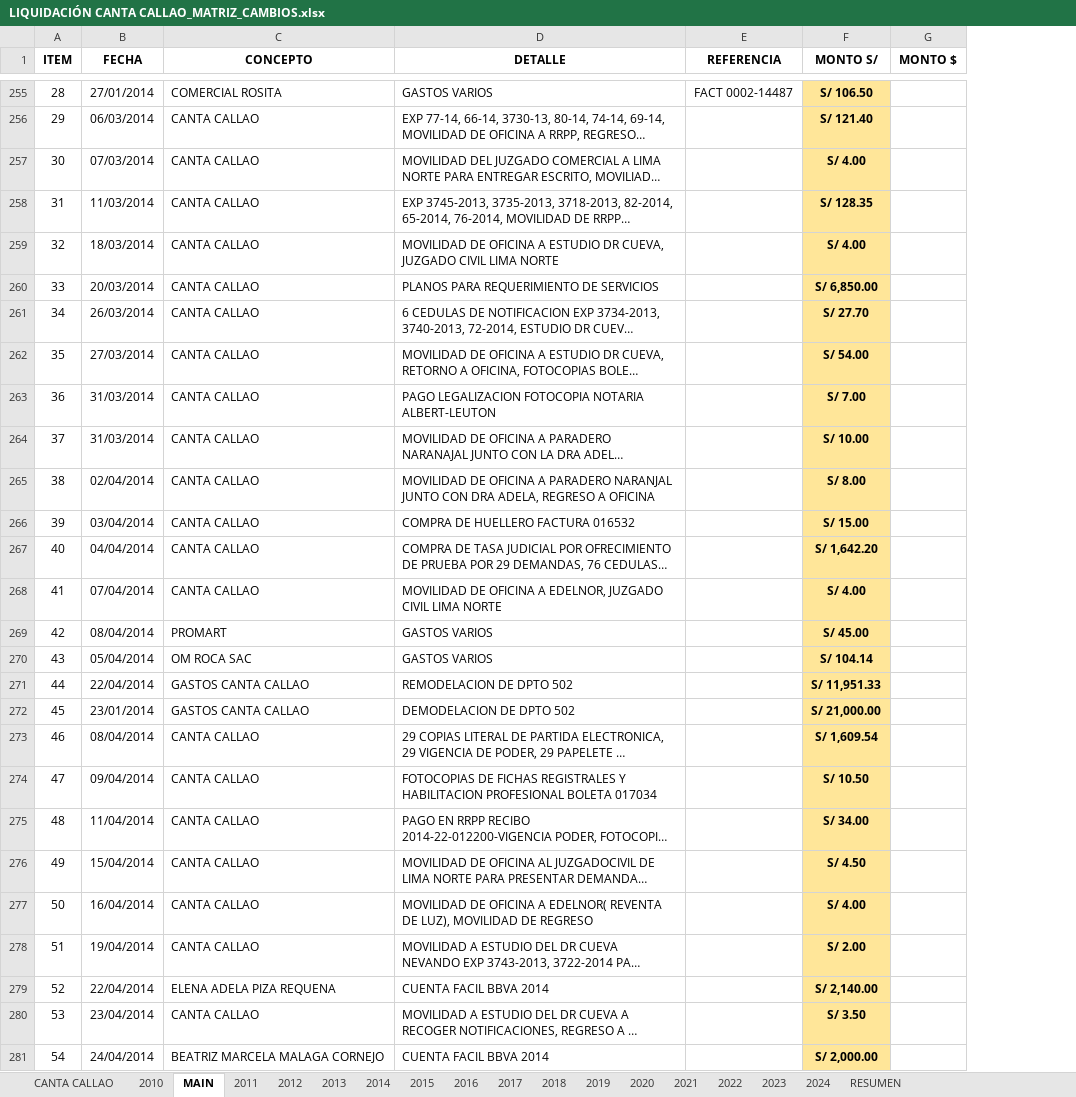
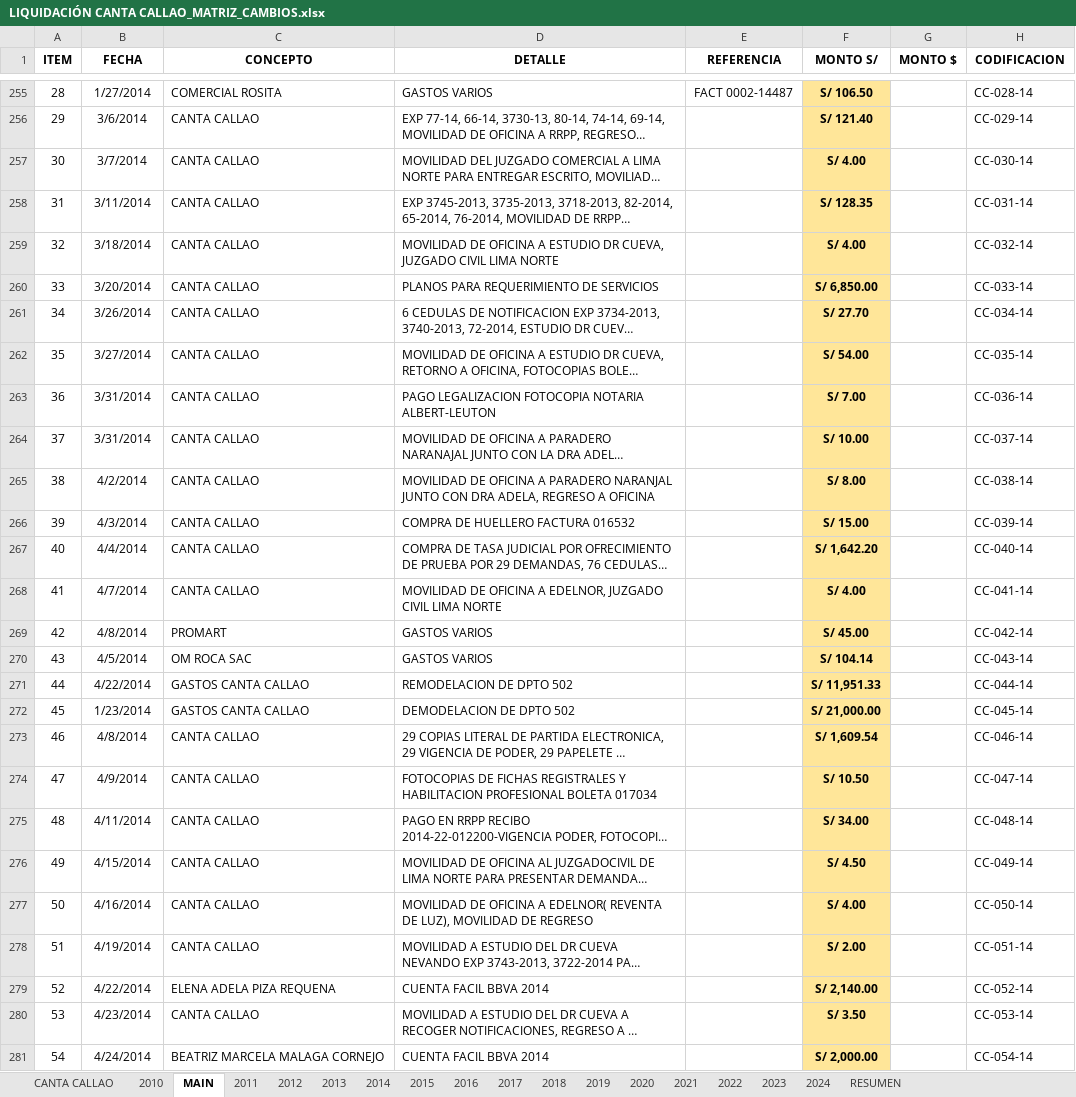
Before and after one commit to santa-clara-sac/SDI, an Excel workbook: LIQUIDACIÓN CANTA CALLAO_MATRIZ_CAMBIOS.xlsx, sheet MAIN, drawn as a sheet; only a part is shown, gaps mark what is left out; long unchanged cells end in …; values as stored, in another font and other column widths than the file's, no borders; table styles not drawn; the diff covers the shown part only; the diff names each change by its address in the sheet, - before the commit and + after, or states it on an @@ line.

```diff
--- a/LIQUIDACIÓN CANTA CALLAO_MATRIZ_CAMBIOS.xlsx (sheet MAIN)
+++ b/LIQUIDACIÓN CANTA CALLAO_MATRIZ_CAMBIOS.xlsx (sheet MAIN)
+column H (CODIFICACION), rows 255-281: CC-028-14 | CC-029-14 | CC-030-14 | CC-031-14 | CC-032-14 | CC-033-14 | CC-034-14 | CC-035-14 | CC-036-14 | CC-037-14 | CC-038-14 | CC-039-14 | CC-040-14 | CC-041-14 | CC-042-14 | CC-043-14 | CC-044-14 | CC-045-14 | CC-046-14 | CC-047-14 | CC-048-14 | CC-049-14 | CC-050-14 | CC-051-14 | CC-052-14 | CC-053-14 | CC-054-14
-B255 (FECHA): 27/01/2014
+B255 (FECHA): 1/27/2014
-B256 (FECHA): 06/03/2014
+B256 (FECHA): 3/6/2014
-B257 (FECHA): 07/03/2014
+B257 (FECHA): 3/7/2014
-B258 (FECHA): 11/03/2014
+B258 (FECHA): 3/11/2014
-B259 (FECHA): 18/03/2014
+B259 (FECHA): 3/18/2014
-B260 (FECHA): 20/03/2014
+B260 (FECHA): 3/20/2014
-B261 (FECHA): 26/03/2014
+B261 (FECHA): 3/26/2014
-B262 (FECHA): 27/03/2014
+B262 (FECHA): 3/27/2014
-B263:B264 (FECHA): 31/03/2014
+B263:B264 (FECHA): 3/31/2014
-B265 (FECHA): 02/04/2014
+B265 (FECHA): 4/2/2014
-B266 (FECHA): 03/04/2014
+B266 (FECHA): 4/3/2014
-B267 (FECHA): 04/04/2014
+B267 (FECHA): 4/4/2014
-B268 (FECHA): 07/04/2014
+B268 (FECHA): 4/7/2014
-B269 (FECHA): 08/04/2014
+B269 (FECHA): 4/8/2014
-B270 (FECHA): 05/04/2014
+B270 (FECHA): 4/5/2014
-B271 (FECHA): 22/04/2014
+B271 (FECHA): 4/22/2014
-B272 (FECHA): 23/01/2014
+B272 (FECHA): 1/23/2014
-B273 (FECHA): 08/04/2014
+B273 (FECHA): 4/8/2014
-B274 (FECHA): 09/04/2014
+B274 (FECHA): 4/9/2014
-B275 (FECHA): 11/04/2014
+B275 (FECHA): 4/11/2014
-B276 (FECHA): 15/04/2014
+B276 (FECHA): 4/15/2014
-B277 (FECHA): 16/04/2014
+B277 (FECHA): 4/16/2014
-B278 (FECHA): 19/04/2014
+B278 (FECHA): 4/19/2014
-B279 (FECHA): 22/04/2014
+B279 (FECHA): 4/22/2014
-B280 (FECHA): 23/04/2014
+B280 (FECHA): 4/23/2014
-B281 (FECHA): 24/04/2014
+B281 (FECHA): 4/24/2014
```
Also changed, not shown: 1267 edited cells elsewhere in this sheet.
